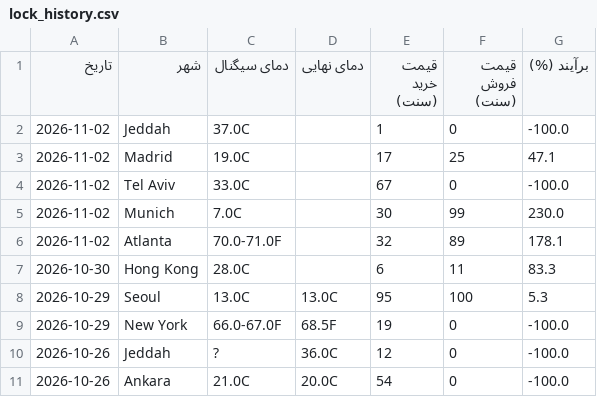
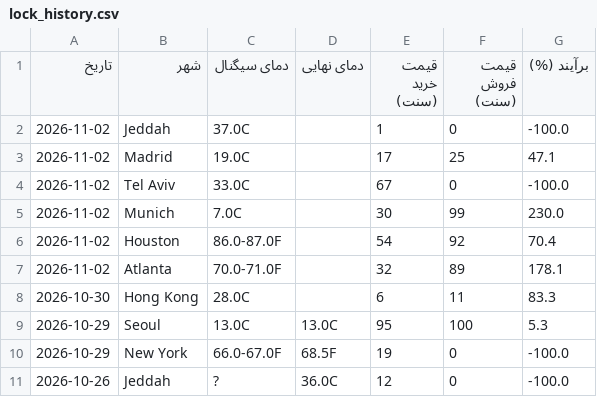
Before and after one commit to ericlamar008/WeatherBotModifiedV1, a CSV file: data/lock_history.csv, drawn as a sheet; only a part is shown; the shorter side is filled out with more unchanged rows; the diff names each change by its address in the sheet, - before the commit and + after, or states it on an @@ line.

```diff
--- a/data/lock_history.csv
+++ b/data/lock_history.csv
+row 6: 2026-11-02 | Houston | 86.0-87.0F |  | 54 | 92 | 70.4
```
Also changed, not shown: docs/lock_history.csv, 3 other files.
